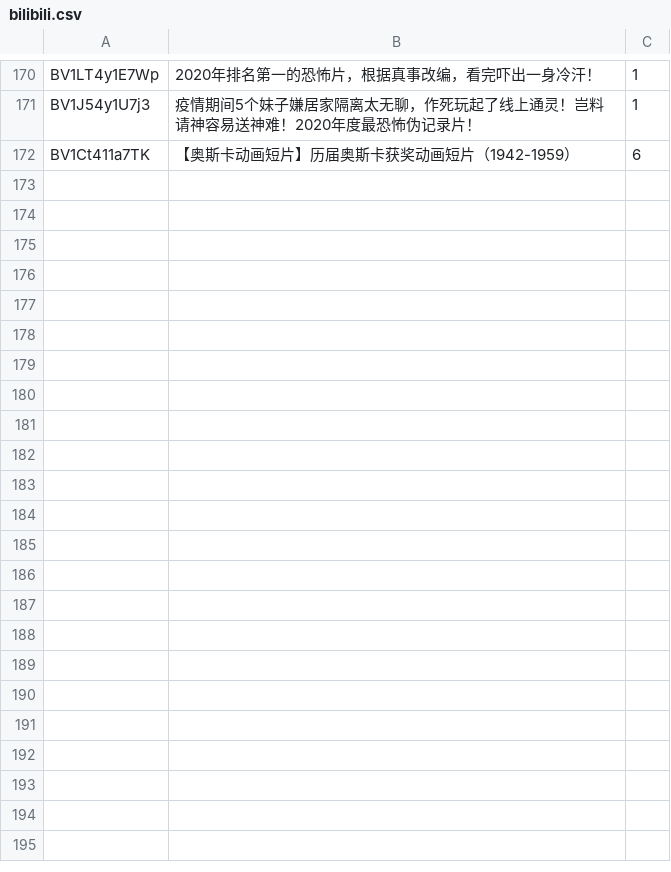
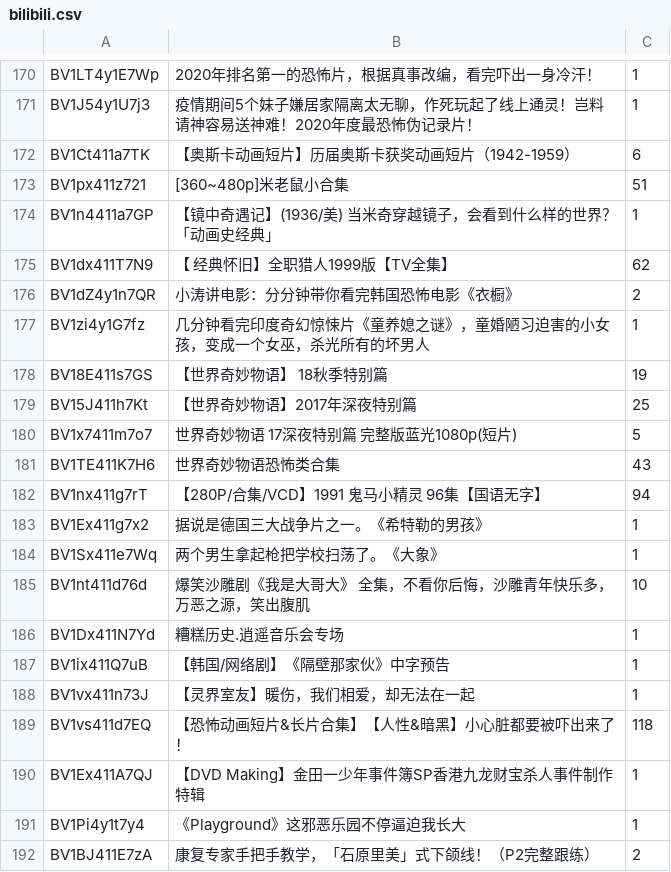
Before and after one commit to bingcheng1998/bilibiliFavouritesDownloader, a CSV file: bilibili.csv, drawn as a sheet; only a part is shown, gaps mark what is left out; the diff covers the shown part only.

```diff
--- a/bilibili.csv
+++ b/bilibili.csv
@@ -172 +172,21 @@ BV1J54y1U7j3,疫情期间5个妹子嫌居家隔离太无聊，作死玩起了线
 BV1Ct411a7TK,【奥斯卡动画短片】历届奥斯卡获奖动画短片（1942-1959）,6
+BV1px411z721,[360~480p]米老鼠小合集,51
+BV1n4411a7GP,【镜中奇遇记】(1936/美) 当米奇穿越镜子，会看到什么样的世界？「动画史经典」,1
+BV1dx411T7N9,【 经典怀旧】全职猎人1999版【TV全集】,62
+BV1dZ4y1n7QR,小涛讲电影：分分钟带你看完韩国恐怖电影《衣橱》,2
+BV1zi4y1G7fz,几分钟看完印度奇幻惊悚片《童养媳之谜》，童婚陋习迫害的小女孩，变成一个女巫，杀光所有的坏男人,1
+BV18E411s7GS,【世界奇妙物语】 18秋季特别篇,19
+BV15J411h7Kt,【世界奇妙物语】2017年深夜特别篇,25
+BV1x7411m7o7,世界奇妙物语 17深夜特别篇 完整版蓝光1080p(短片),5
+BV1TE411K7H6,世界奇妙物语恐怖类合集,43
+BV1nx411g7rT,【280P/合集/VCD】1991 鬼马小精灵 96集【国语无字】,94
+BV1Ex411g7x2,据说是德国三大战争片之一。《希特勒的男孩》,1
+BV1Sx411e7Wq,两个男生拿起枪把学校扫荡了。《大象》,1
+BV1nt411d76d,爆笑沙雕剧《我是大哥大》 全集，不看你后悔，沙雕青年快乐多，万恶之源，笑出腹肌,10
+BV1Dx411N7Yd,糟糕历史.逍遥音乐会专场,1
+BV1ix411Q7uB,【韩国/网络剧】《隔壁那家伙》中字预告,1
+BV1vx411n73J,【灵界室友】暖伤，我们相爱，却无法在一起,1
+BV1vs411d7EQ,【恐怖动画短片&长片合集】【人性&暗黑】小心脏都要被吓出来了！,118
+BV1Ex411A7QJ,【DVD Making】金田一少年事件簿SP香港九龙财宝杀人事件制作特辑,1
+BV1Pi4y1t7y4,《Playground》这邪恶乐园不停逼迫我长大,1
+BV1BJ411E7zA,康复专家手把手教学，「石原里美」式下颌线！（P2完整跟练）,2
```
Also changed, not shown: 38 added rows elsewhere in this file, 3 other files.
